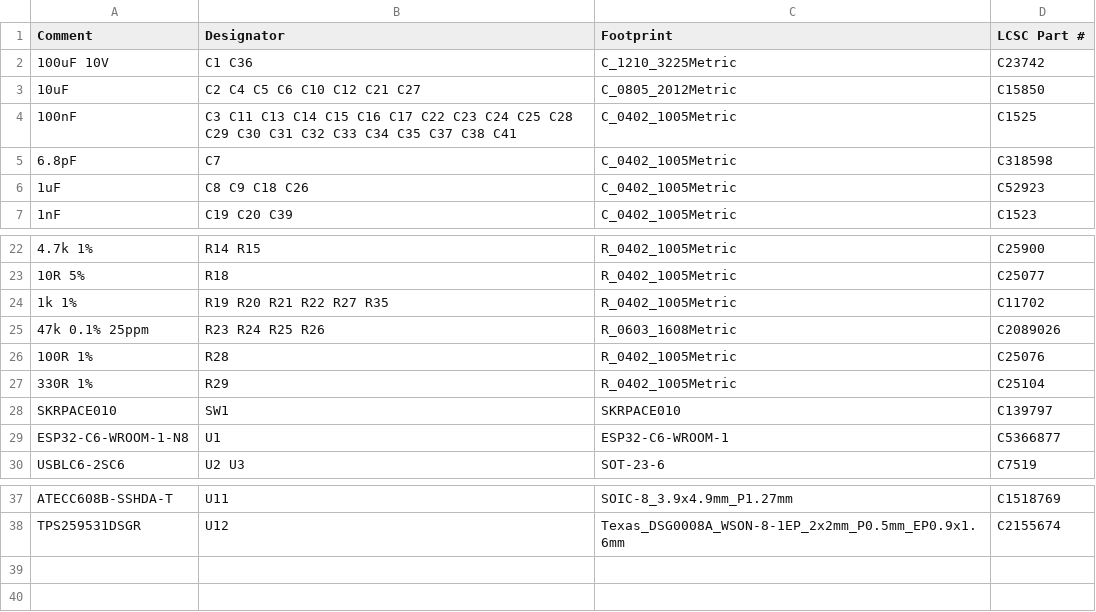
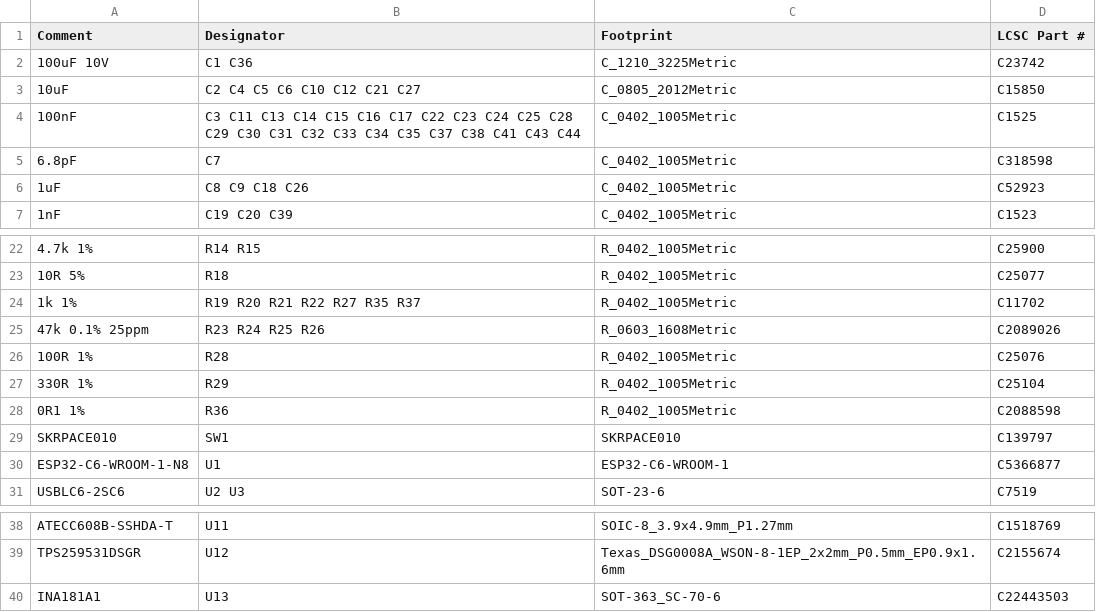
Before and after one commit to NathanHowell/minimeater, a CSV file: hw/fab/minimeater-bom.csv, drawn as a sheet; only a part is shown, gaps mark what is left out; the diff names each change by its address in the sheet, - before the commit and + after, or states it on an @@ line.

```diff
--- a/hw/fab/minimeater-bom.csv
+++ b/hw/fab/minimeater-bom.csv
-B4 (Designator): …C38 C41
+B4 (Designator): …C38 C41 C43 C44
-B24 (Designator): R19 R20 R21 R22 R27 R35
+B24 (Designator): R19 R20 R21 R22 R27 R35 R37
+row 28: 0R1 1% | R36 | R_0402_1005Metric | C2088598
+row 40: INA181A1 | U13 | SOT-363_SC-70-6 | C22443503
```
Also changed, not shown: hw/fab/minimeater-cpl.csv, hw/fab/minimeater-panel-cpl.csv, 11 other files.
